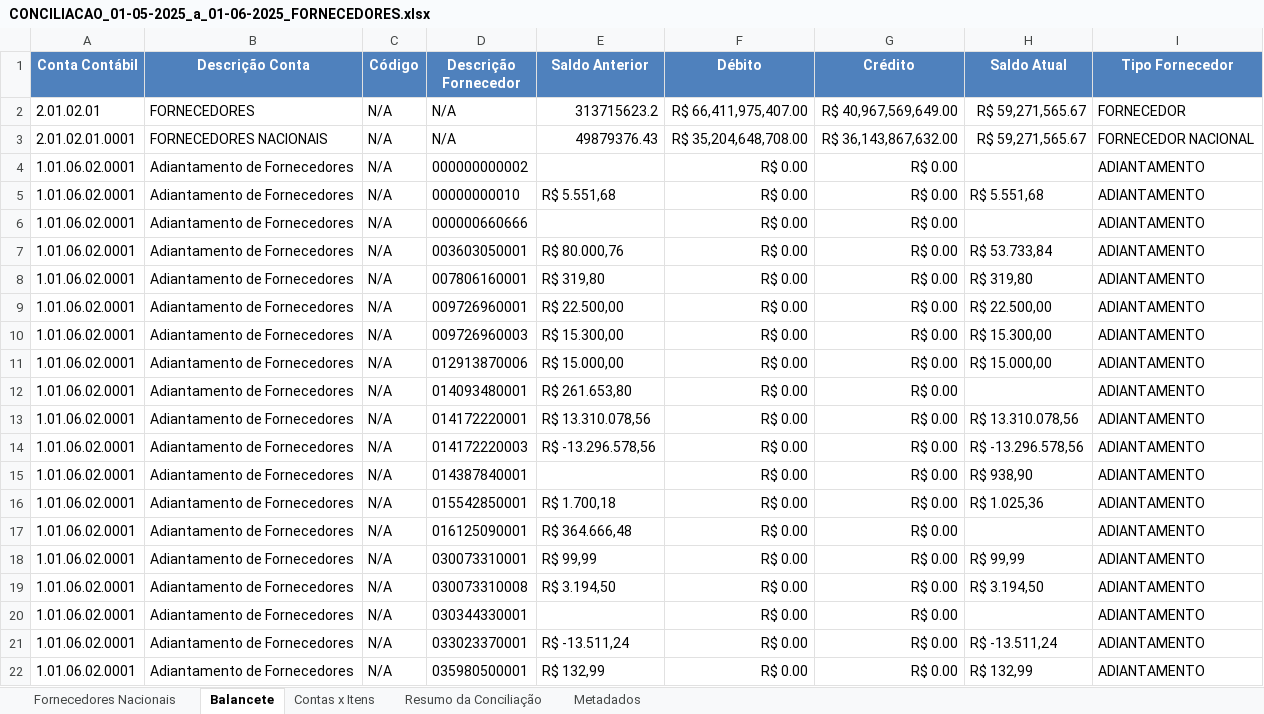
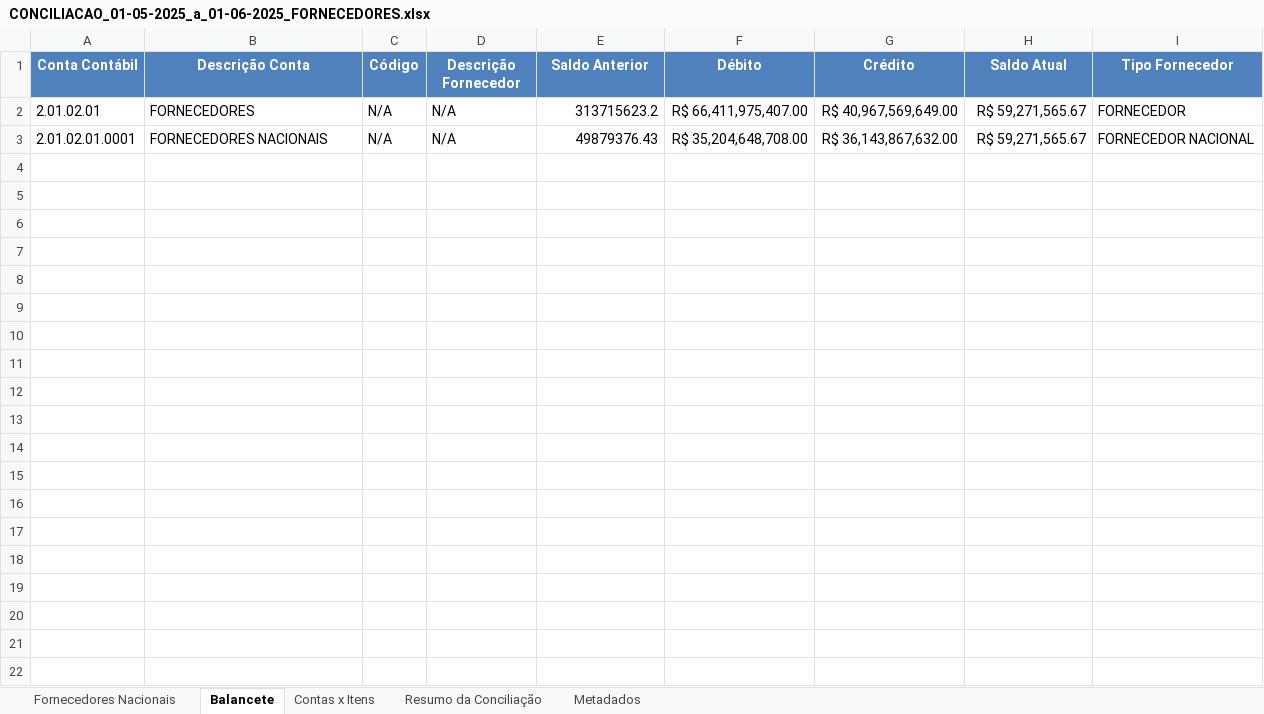
Before and after one commit to AndreDclick/itaminas-conciliacao-fornecedores, an Excel workbook: results/CONCILIACAO_01-05-2025_a_01-06-2025_FORNECEDORES.xlsx, sheet Balancete, drawn as a sheet; only a part is shown; values as stored, in another font and other column widths than the file's, no borders; the diff covers the shown part only; the diff names each change by its address in the sheet, - before the commit and + after, or states it on an @@ line.

Commit message:
ajuste aba contabil

```diff
--- a/results/CONCILIACAO_01-05-2025_a_01-06-2025_FORNECEDORES.xlsx (sheet Balancete)
+++ b/results/CONCILIACAO_01-05-2025_a_01-06-2025_FORNECEDORES.xlsx (sheet Balancete)
-row 4: 1.01.06.02.0001 | Adiantamento de Fornecedores | N/A | 000000000002 |  | R$ 0.00 | R$ 0.00 |  | ADIANTAMENTO
-row 5: 1.01.06.02.0001 | Adiantamento de Fornecedores | N/A | 00000000010 | R$ 5.551,68 | R$ 0.00 | R$ 0.00 | R$ 5.551,68 | ADIANTAMENTO
-row 6: 1.01.06.02.0001 | Adiantamento de Fornecedores | N/A | 000000660666 |  | R$ 0.00 | R$ 0.00 |  | ADIANTAMENTO
-row 7: 1.01.06.02.0001 | Adiantamento de Fornecedores | N/A | 003603050001 | R$ 80.000,76 | R$ 0.00 | R$ 0.00 | R$ 53.733,84 | ADIANTAMENTO
-row 8: 1.01.06.02.0001 | Adiantamento de Fornecedores | N/A | 007806160001 | R$ 319,80 | R$ 0.00 | R$ 0.00 | R$ 319,80 | ADIANTAMENTO
-row 9: 1.01.06.02.0001 | Adiantamento de Fornecedores | N/A | 009726960001 | R$ 22.500,00 | R$ 0.00 | R$ 0.00 | R$ 22.500,00 | ADIANTAMENTO
-row 10: 1.01.06.02.0001 | Adiantamento de Fornecedores | N/A | 009726960003 | R$ 15.300,00 | R$ 0.00 | R$ 0.00 | R$ 15.300,00 | ADIANTAMENTO
-row 11: 1.01.06.02.0001 | Adiantamento de Fornecedores | N/A | 012913870006 | R$ 15.000,00 | R$ 0.00 | R$ 0.00 | R$ 15.000,00 | ADIANTAMENTO
-row 12: 1.01.06.02.0001 | Adiantamento de Fornecedores | N/A | 014093480001 | R$ 261.653,80 | R$ 0.00 | R$ 0.00 |  | ADIANTAMENTO
-row 13: 1.01.06.02.0001 | Adiantamento de Fornecedores | N/A | 014172220001 | R$ 13.310.078,56 | R$ 0.00 | R$ 0.00 | R$ 13.310.078,56 | ADIANTAMENTO
-row 14: 1.01.06.02.0001 | Adiantamento de Fornecedores | N/A | 014172220003 | R$ -13.296.578,56 | R$ 0.00 | R$ 0.00 | R$ -13.296.578,56 | ADIANTAMENTO
-row 15: 1.01.06.02.0001 | Adiantamento de Fornecedores | N/A | 014387840001 |  | R$ 0.00 | R$ 0.00 | R$ 938,90 | ADIANTAMENTO
-row 16: 1.01.06.02.0001 | Adiantamento de Fornecedores | N/A | 015542850001 | R$ 1.700,18 | R$ 0.00 | R$ 0.00 | R$ 1.025,36 | ADIANTAMENTO
-row 17: 1.01.06.02.0001 | Adiantamento de Fornecedores | N/A | 016125090001 | R$ 364.666,48 | R$ 0.00 | R$ 0.00 |  | ADIANTAMENTO
-row 18: 1.01.06.02.0001 | Adiantamento de Fornecedores | N/A | 030073310001 | R$ 99,99 | R$ 0.00 | R$ 0.00 | R$ 99,99 | ADIANTAMENTO
-row 19: 1.01.06.02.0001 | Adiantamento de Fornecedores | N/A | 030073310008 | R$ 3.194,50 | R$ 0.00 | R$ 0.00 | R$ 3.194,50 | ADIANTAMENTO
-row 20: 1.01.06.02.0001 | Adiantamento de Fornecedores | N/A | 030344330001 |  | R$ 0.00 | R$ 0.00 |  | ADIANTAMENTO
-row 21: 1.01.06.02.0001 | Adiantamento de Fornecedores | N/A | 033023370001 | R$ -13.511,24 | R$ 0.00 | R$ 0.00 | R$ -13.511,24 | ADIANTAMENTO
-row 22: 1.01.06.02.0001 | Adiantamento de Fornecedores | N/A | 035980500001 | R$ 132,99 | R$ 0.00 | R$ 0.00 | R$ 132,99 | ADIANTAMENTO
```
Also changed, not shown: 113 removed rows elsewhere in this sheet, sheet Metadados, results/CONCILIACAO_01-05-2025_a_01-06-2025_ADIANTAMENTOS.xlsx, 1 other file.
